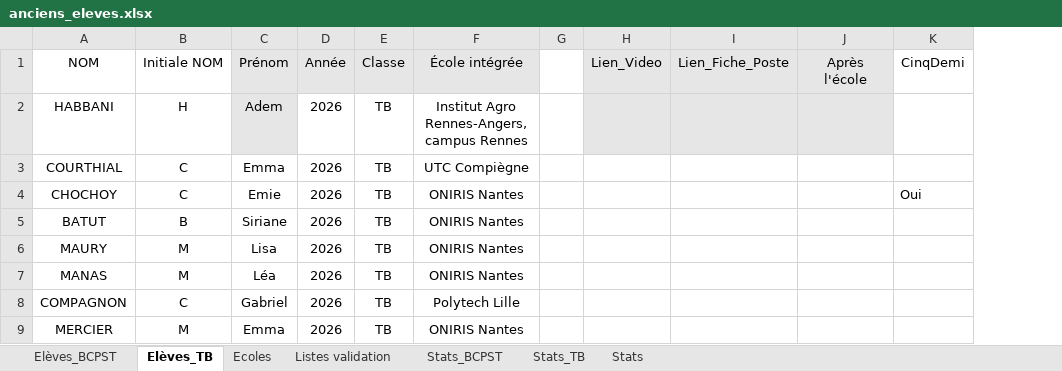
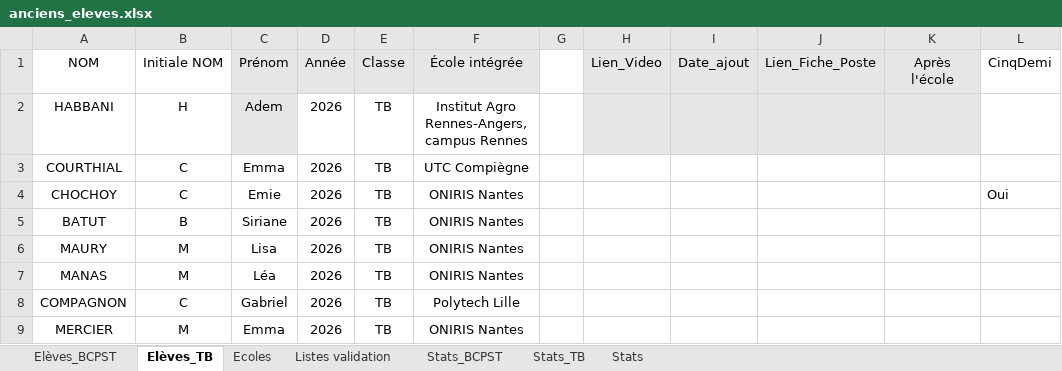
Before and after one commit to eekez/chesnoy-orientation, an Excel workbook: anciens_eleves.xlsx, sheet Elèves_TB, drawn as a sheet; only a part is shown; values as stored, in another font and other column widths than the file's, no borders; the diff names each change by its address in the sheet, - before the commit and + after, or states it on an @@ line.

```diff
--- a/anciens_eleves.xlsx (sheet Elèves_TB)
+++ b/anciens_eleves.xlsx (sheet Elèves_TB)
+column I (Date_ajout), empty
```
Also changed, not shown: sheet Elèves_BCPST, 1 other file.
